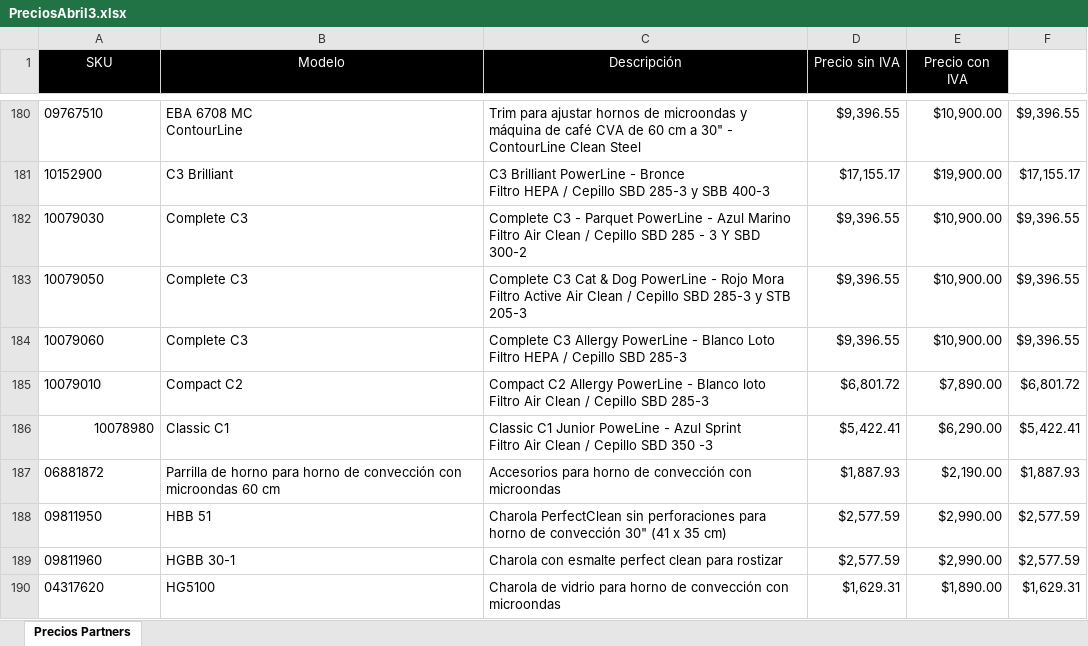
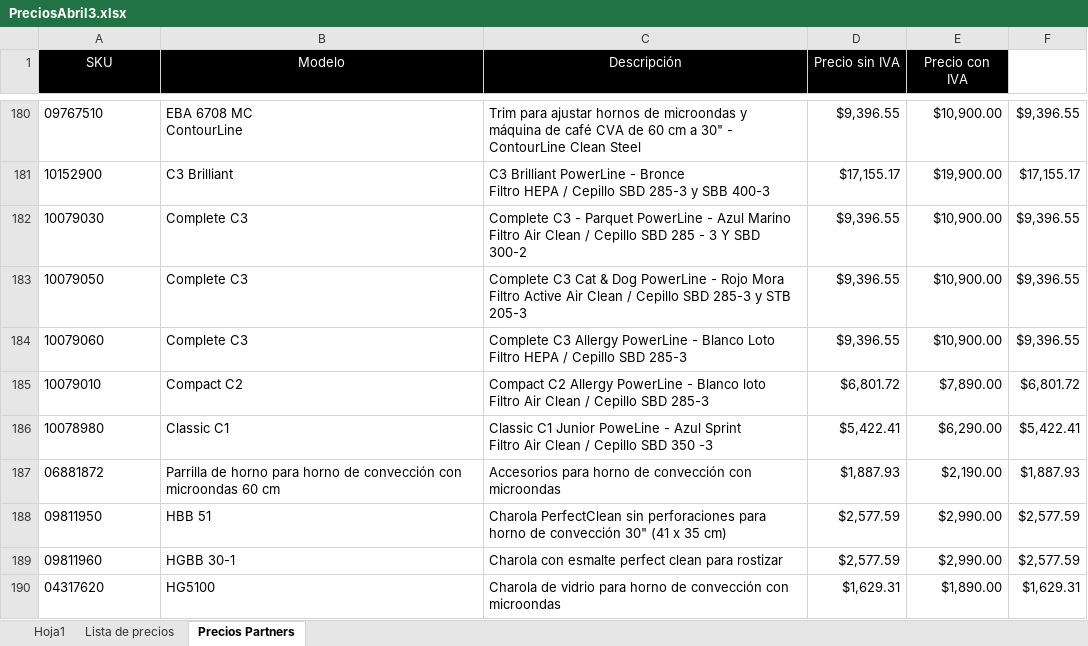
Before and after one commit to apernet/MielePriceExporter, an Excel workbook: PreciosAbril3.xlsx, sheet Precios Partners, drawn as a sheet; only a part is shown, gaps mark what is left out; values as stored, in another font and other column widths than the file's, no borders; charts and pictures not drawn; the diff names each change by its address in the sheet, - before the commit and + after, or states it on an @@ line.

Commit message:
actualizando precios

```diff
--- a/PreciosAbril3.xlsx (sheet Precios Partners)
+++ b/PreciosAbril3.xlsx (sheet Precios Partners)
@@ sheet tab unhidden: Hoja1 @@
@@ sheet tab unhidden: Lista de precios @@
-A186 alignment: right
+A186 alignment: left
```
Also changed, not shown: charts or pictures, 3 other files.
